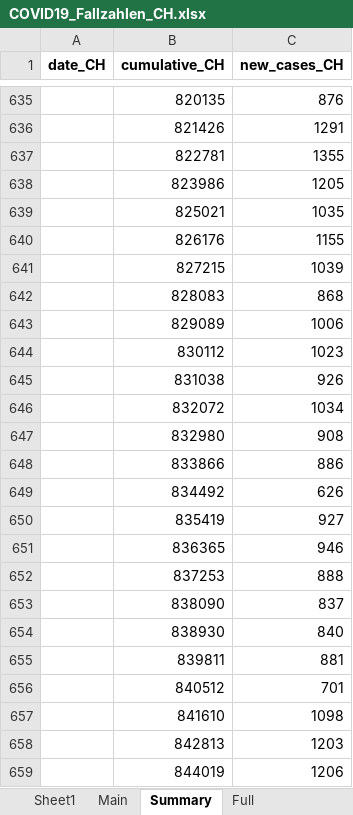
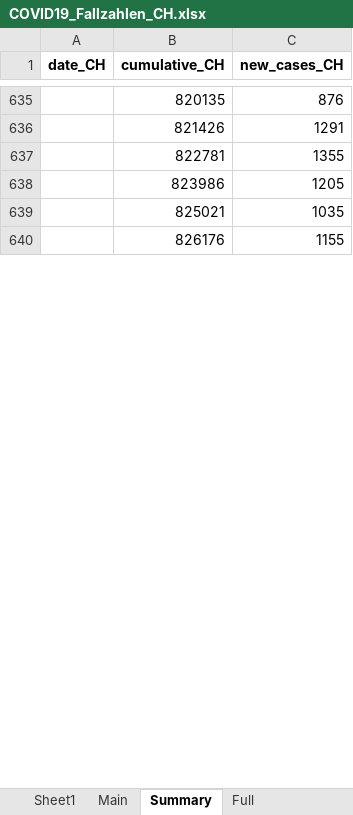
Before and after one commit to esolodko/p1_pub, an Excel workbook: xlsx_data/COVID19_Fallzahlen_CH.xlsx, sheet Summary, drawn as a sheet; only a part is shown, gaps mark what is left out; values as stored, in another font and other column widths than the file's, no borders; removed rows and columns are numbered as before the commit, all else as after; the diff covers the shown part only; the diff names each change by its address in the sheet, - before the commit and + after, or states it on an @@ line.

Commit message:
update_CH

```diff
--- a/xlsx_data/COVID19_Fallzahlen_CH.xlsx (sheet Summary)
+++ b/xlsx_data/COVID19_Fallzahlen_CH.xlsx (sheet Summary)
-row 641:  | 827215 | 1039
-row 642:  | 828083 | 868
-row 643:  | 829089 | 1006
-row 644:  | 830112 | 1023
-row 645:  | 831038 | 926
-row 646:  | 832072 | 1034
-row 647:  | 832980 | 908
-row 648:  | 833866 | 886
-row 649:  | 834492 | 626
-row 650:  | 835419 | 927
-row 651:  | 836365 | 946
-row 652:  | 837253 | 888
-row 653:  | 838090 | 837
-row 654:  | 838930 | 840
-row 655:  | 839811 | 881
-row 656:  | 840512 | 701
-row 657:  | 841610 | 1098
-row 658:  | 842813 | 1203
-row 659:  | 844019 | 1206
```
Also changed, not shown: 58 added rows and 39 removed rows elsewhere in this sheet, sheet Main.
